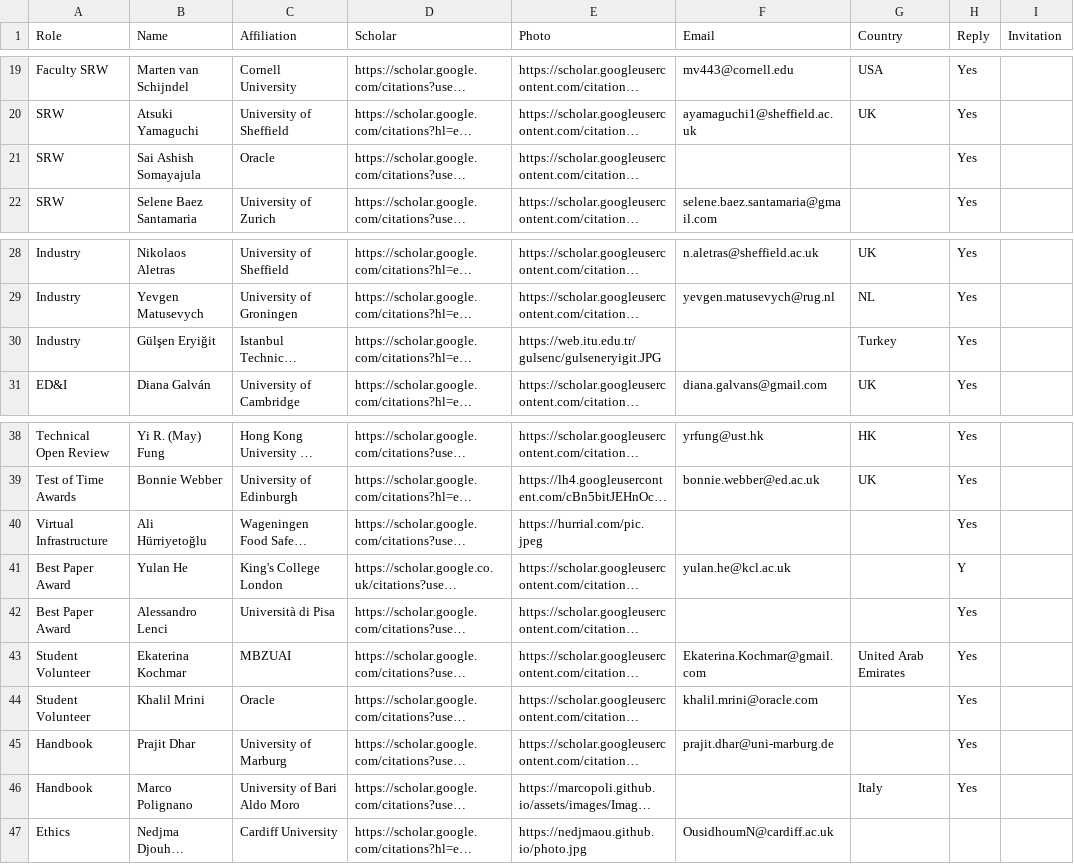
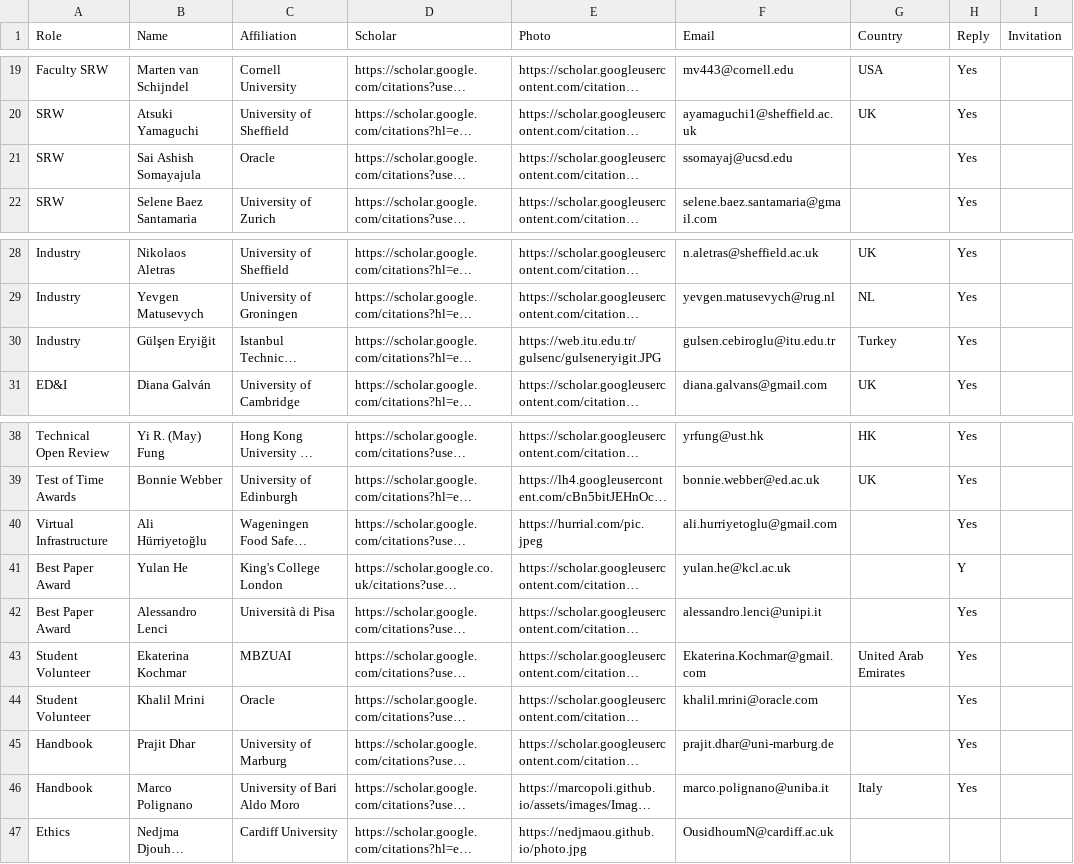
Before and after one commit to acl-org/eacl-2026, a CSV file: _data/organizers.csv, drawn as a sheet; only a part is shown, gaps mark what is left out; long unchanged cells end in …; the diff names each change by its address in the sheet, - before the commit and + after, or states it on an @@ line.

```diff
--- a/_data/organizers.csv
+++ b/_data/organizers.csv
-F21 (Email): (empty)
+F21 (Email): ssomayaj@ucsd.edu
-F30 (Email): (empty)
+F30 (Email): gulsen.cebiroglu@itu.edu.tr
-F40 (Email): (empty)
+F40 (Email): ali.hurriyetoglu@gmail.com
-F42 (Email): (empty)
+F42 (Email): alessandro.lenci@unipi.it
-F46 (Email): (empty)
+F46 (Email): marco.polignano@uniba.it
```
Also changed, not shown: 1 other file.
